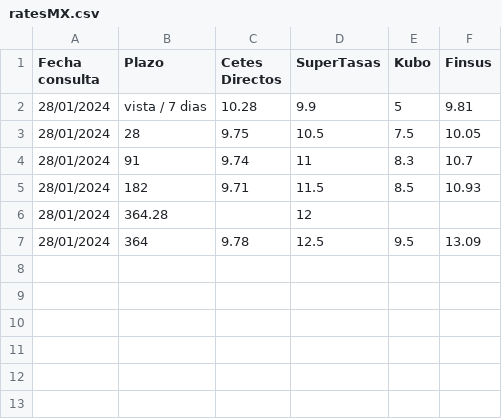
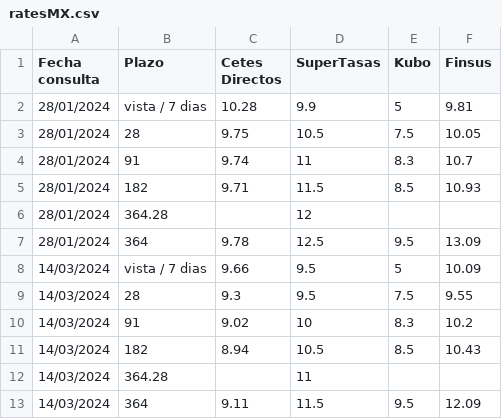
Before and after one commit to RobGalac/ratesMx, a CSV file: ratesMX.csv, drawn as a sheet.

Commit message:
Update ratesMX.csv

```diff
--- a/ratesMX.csv
+++ b/ratesMX.csv
@@ -7 +7,7 @@
 28/01/2024,364,9.78,12.5,9.5,13.09
+14/03/2024,vista / 7 dias,9.66,9.5,5,10.09
+14/03/2024,28,9.3,9.5,7.5,9.55
+14/03/2024,91,9.02,10,8.3,10.2
+14/03/2024,182,8.94,10.5,8.5,10.43
+14/03/2024,364.28,,11,,
+14/03/2024,364,9.11,11.5,9.5,12.09
```
